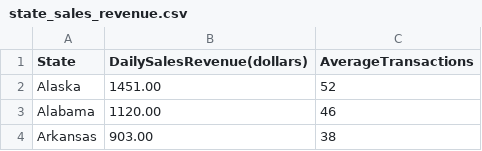
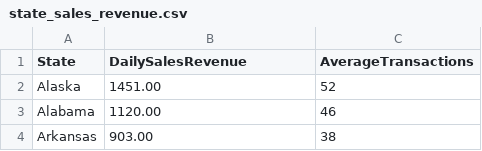
Before and after one commit to leejennie/CS510_Final_Project, a CSV file: state_sales_revenue.csv, drawn as a sheet; only a part is shown.

Commit message:
Update state_sales_revenue.csv

```diff
--- a/state_sales_revenue.csv
+++ b/state_sales_revenue.csv
@@ -1,2 +1,2 @@
-State,DailySalesRevenue(dollars),AverageTransactions
+State,DailySalesRevenue,AverageTransactions
 Alaska,1451.00,52
```
